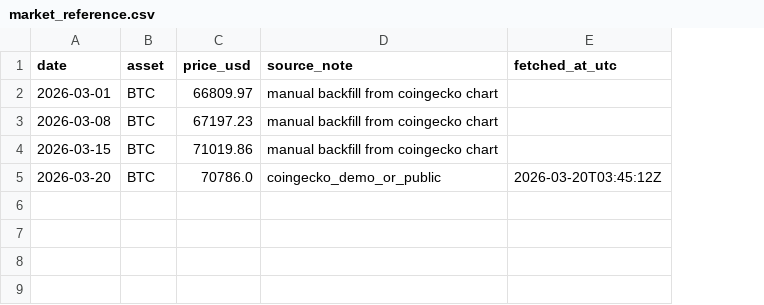
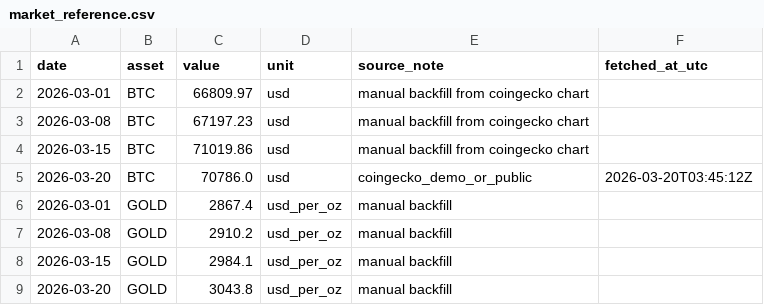
Before and after one commit to ecoin-project/ecoin-public, a CSV file: data/market_reference.csv, drawn as a sheet; the diff names each change by its address in the sheet, - before the commit and + after, or states it on an @@ line.

Commit message:
Update market_reference.csv

```diff
--- a/data/market_reference.csv
+++ b/data/market_reference.csv
+column D (unit), rows 2-5: all usd
-C1: price_usd
+C1: value
+row 6: 2026-03-01 | GOLD | 2867.4 | usd_per_oz | manual backfill
+row 7: 2026-03-08 | GOLD | 2910.2 | usd_per_oz | manual backfill
+row 8: 2026-03-15 | GOLD | 2984.1 | usd_per_oz | manual backfill
+row 9: 2026-03-20 | GOLD | 3043.8 | usd_per_oz | manual backfill
```
